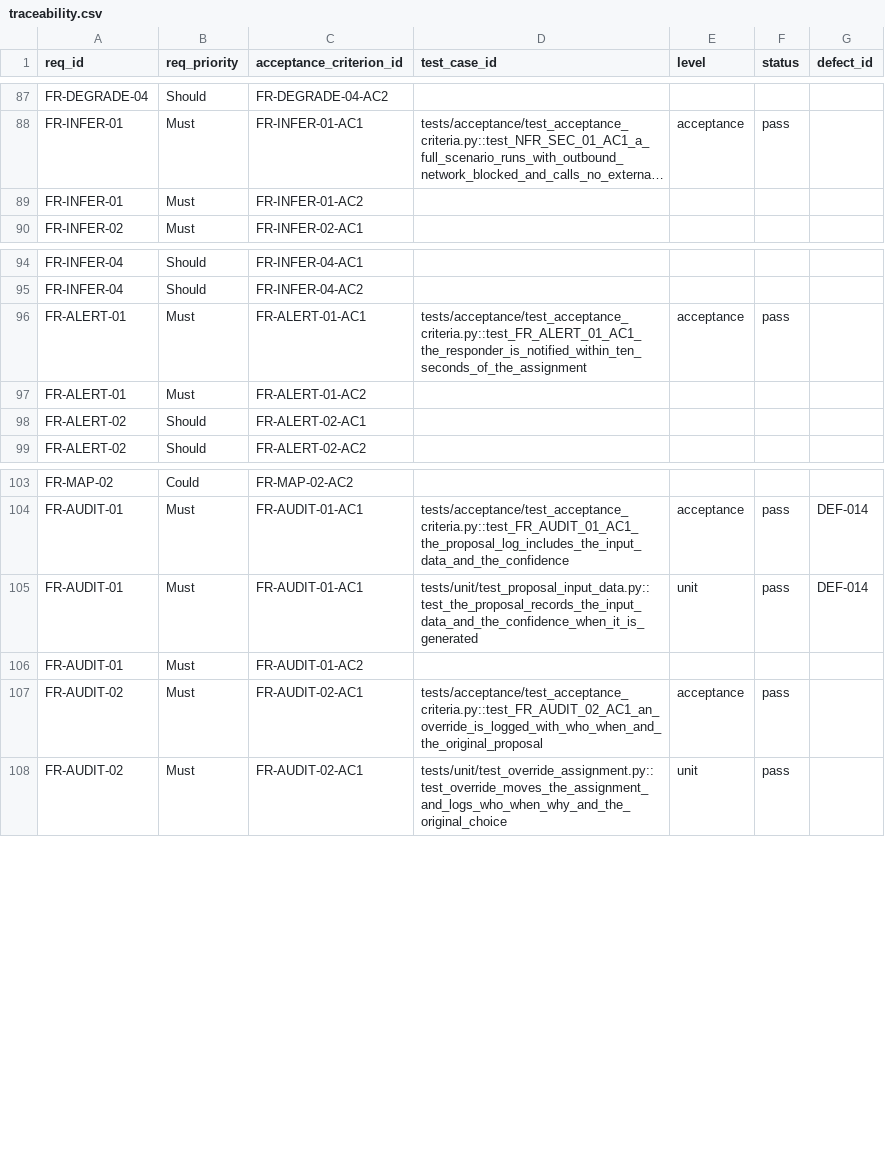
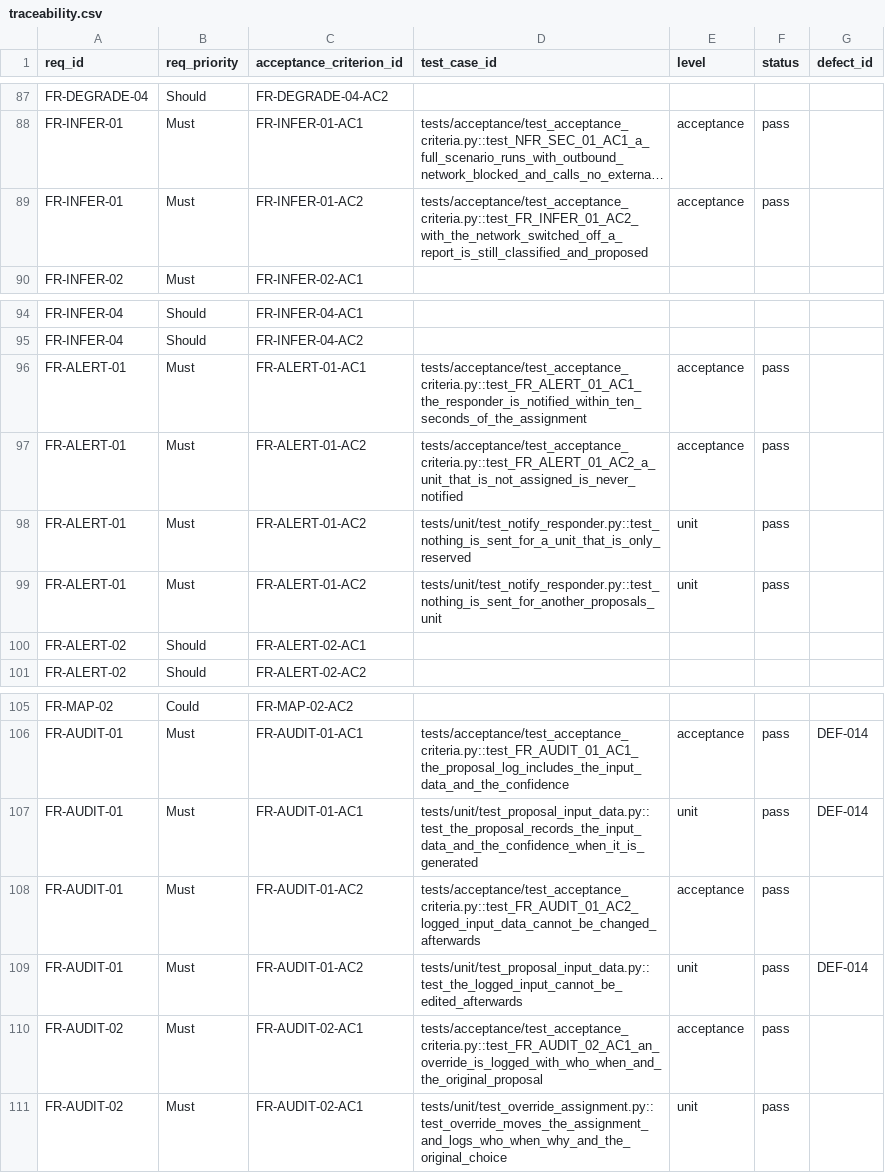
Before and after one commit to DranzerZERogue56/disaster-response-coordination, a CSV file: docs/traceability.csv, drawn as a sheet; only a part is shown, gaps mark what is left out; long unchanged cells end in …; addresses are those after the commit; the diff names each change by its address in the sheet, - before the commit and + after, or states it on an @@ line.

```diff
--- a/docs/traceability.csv
+++ b/docs/traceability.csv
-D89 (test_case_id): (empty)
+D89 (test_case_id): tests/acceptance/test_acceptance_criteria.py::test_FR_INFER_01_AC2_with_the_network_switched_off_a_report_is_still_classified_and_proposed
-E89 (level): (empty)
+E89 (level): acceptance
-F89 (status): (empty)
+F89 (status): pass
-D97 (test_case_id): (empty)
+D97 (test_case_id): tests/acceptance/test_acceptance_criteria.py::test_FR_ALERT_01_AC2_a_unit_that_is_not_assigned_is_never_notified
-E97 (level): (empty)
+E97 (level): acceptance
-F97 (status): (empty)
+F97 (status): pass
+row 98: FR-ALERT-01 | Must | FR-ALERT-01-AC2 | tests/unit/test_notify_responder.py::test_nothing_is_sent_for_a_unit_that_is_only_reserved | unit | pass
+row 99: FR-ALERT-01 | Must | FR-ALERT-01-AC2 | tests/unit/test_notify_responder.py::test_nothing_is_sent_for_another_proposals_unit | unit | pass
-D108 (test_case_id): (empty)
+D108 (test_case_id): tests/acceptance/test_acceptance_criteria.py::test_FR_AUDIT_01_AC2_logged_input_data_cannot_be_changed_afterwards
-E108 (level): (empty)
+E108 (level): acceptance
-F108 (status): (empty)
+F108 (status): pass
+row 109: FR-AUDIT-01 | Must | FR-AUDIT-01-AC2 | tests/unit/test_proposal_input_data.py::test_the_logged_input_cannot_be_edited_afterwards | unit | pass | DEF-014
```
Also changed, not shown: 5 other files.
